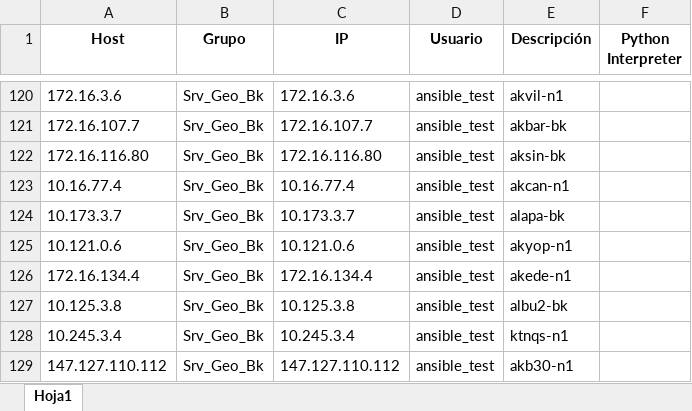
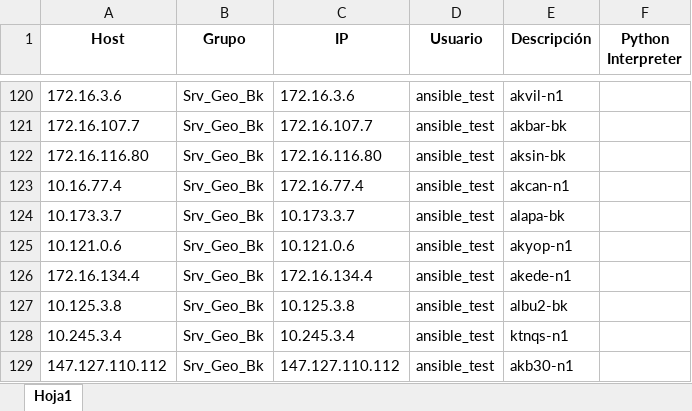
Before and after one commit to colcomerciodevs/Inventory, an Excel workbook: dynamic_inventory/inventory_data.xlsx, sheet Hoja1, drawn as a sheet; only a part is shown, gaps mark what is left out; values as stored, in another font and other column widths than the file's, no borders; the diff names each change by its address in the sheet, - before the commit and + after, or states it on an @@ line.

Commit message:
Actualización automática: 2025-03-17 18:30:35

```diff
--- a/dynamic_inventory/inventory_data.xlsx (sheet Hoja1)
+++ b/dynamic_inventory/inventory_data.xlsx (sheet Hoja1)
-C123 (IP): 10.16.77.4
+C123 (IP): 172.16.77.4
```
